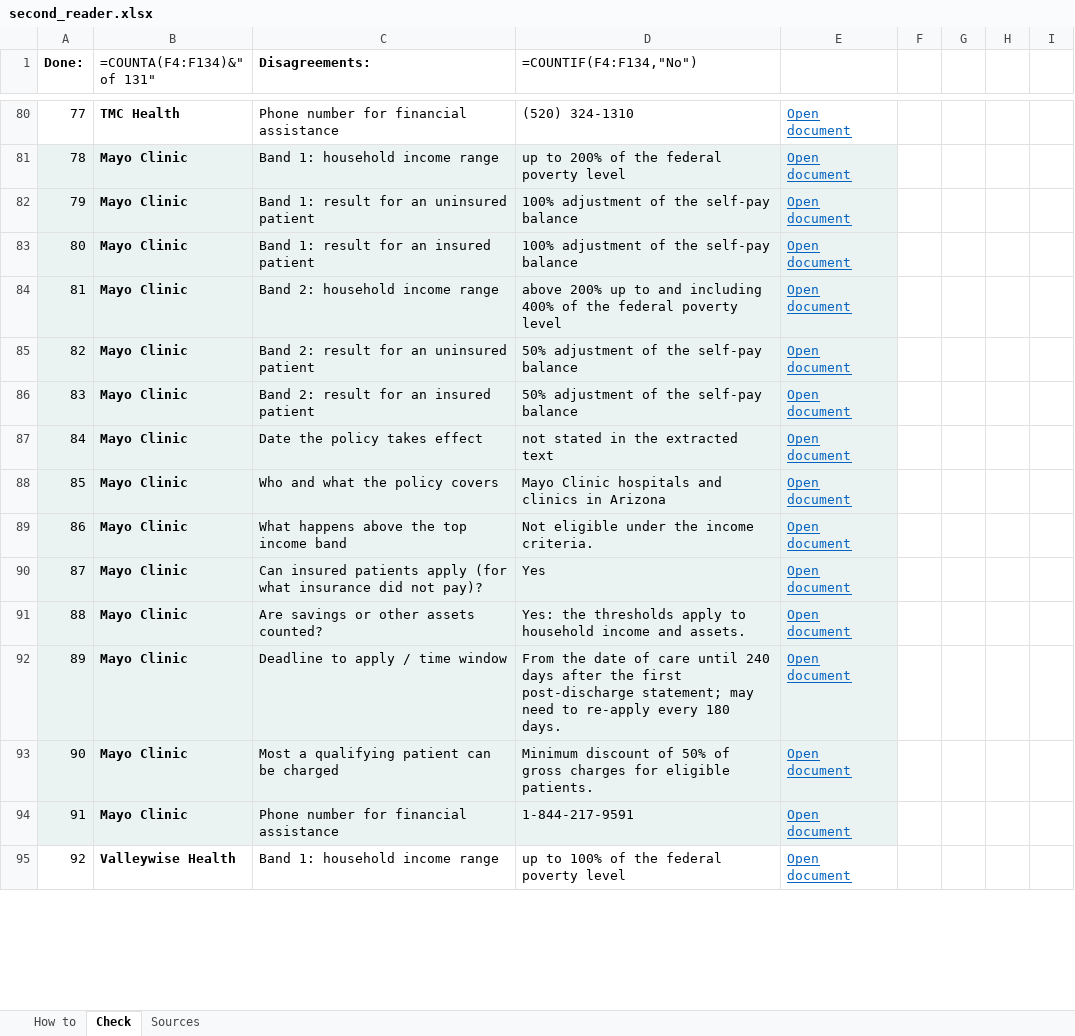
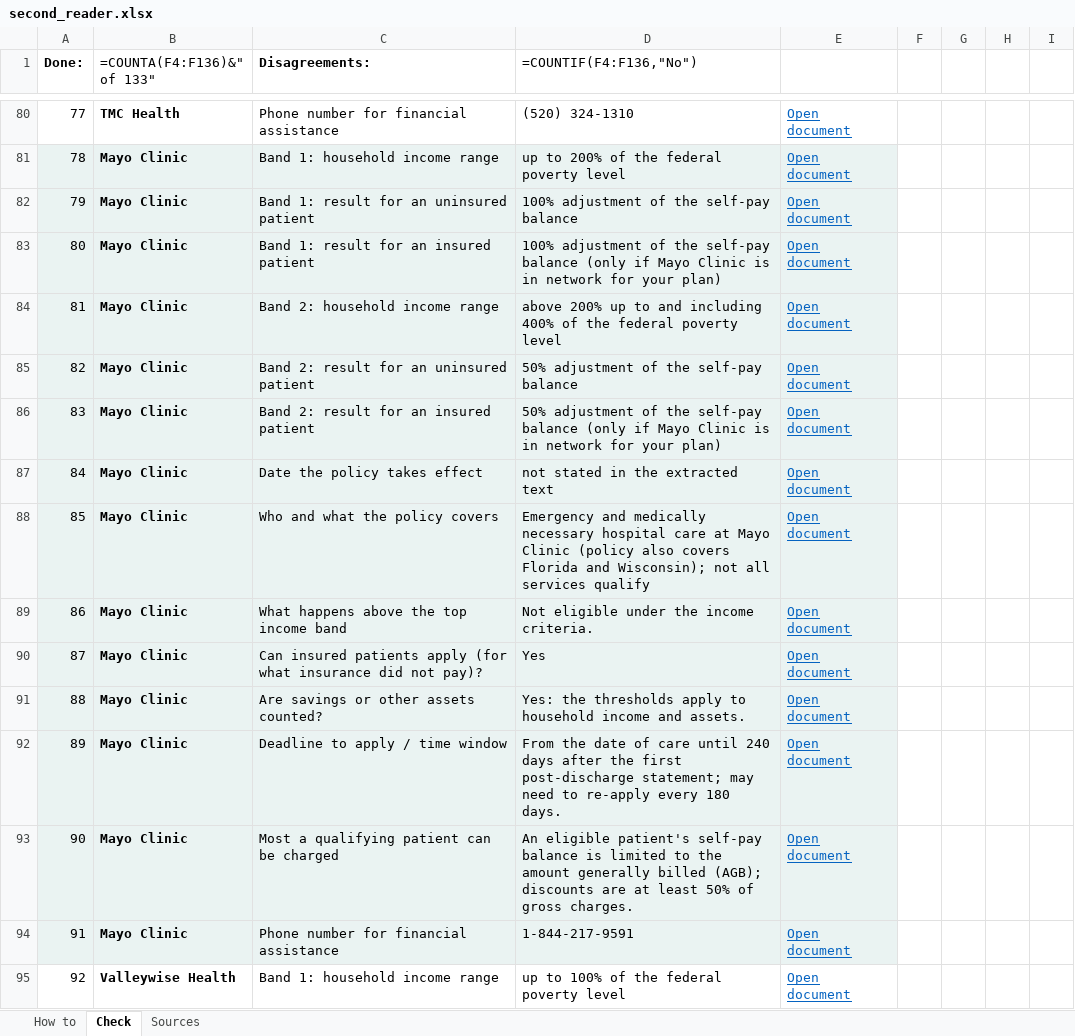
Before and after one commit to MrazzKa/cleartab, an Excel workbook: research/assistance/second_reader.xlsx, sheet Check, drawn as a sheet; only a part is shown, gaps mark what is left out; values as stored, in another font and other column widths than the file's, no borders; formulas without a stored value are shown as written; conditional formats not drawn; the diff covers the shown part only; the diff names each change by its address in the sheet, - before the commit and + after, or states it on an @@ line.

Commit message:
Apply second-reader check of assistance policies (87.0% agreement); respect stated band minimums

```diff
--- a/research/assistance/second_reader.xlsx (sheet Check)
+++ b/research/assistance/second_reader.xlsx (sheet Check)
-B1: =COUNTA(F4:F134)&" of 131"
+B1: =COUNTA(F4:F136)&" of 133"
-D1: =COUNTIF(F4:F134,"No")
+D1: =COUNTIF(F4:F136,"No")
-D83 (=COUNTIF(F4:F136,"No")): …self-pay balance
+D83 (=COUNTIF(F4:F136,"No")): …self-pay balance (only if Mayo Clinic is in network for your plan)
-D86 (=COUNTIF(F4:F136,"No")): …self-pay balance
+D86 (=COUNTIF(F4:F136,"No")): …self-pay balance (only if Mayo Clinic is in network for your plan)
-D88 (=COUNTIF(F4:F136,"No")): Mayo Clinic hospitals and clinics in Arizona
+D88 (=COUNTIF(F4:F136,"No")): Emergency and medically necessary hospital care at Mayo Clinic (policy also covers Florida and Wisconsin); not all services qualify
-D93 (=COUNTIF(F4:F136,"No")): Minimum discount of 50% of gross charges for eligible patients.
+D93 (=COUNTIF(F4:F136,"No")): An eligible patient's self-pay balance is limited to the amount generally billed (AGB); discounts are at least 50% of gross charges.
```
Also changed, not shown: 2 added rows, 22 edited cells and row numbers in column A elsewhere in this sheet, sheet Sources, 4 other files.
